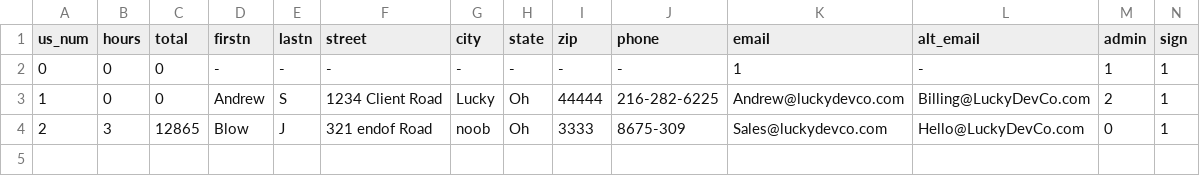
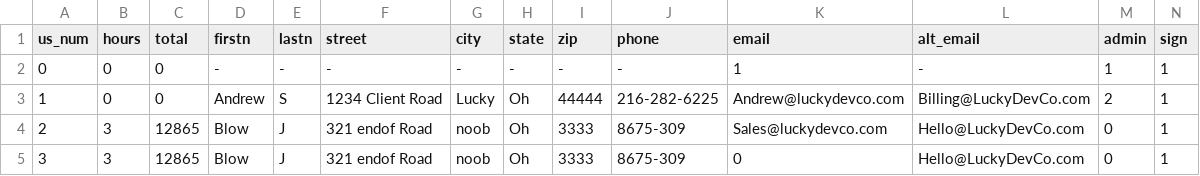
Before and after one commit to ashamrock/TestTable, a CSV file: ul.csv, drawn as a sheet.

Commit message:
Update ul.csv

```diff
--- a/ul.csv
+++ b/ul.csv
@@ -4 +4,2 @@ us_num,hours,total,firstn,lastn,street,city,state,zip,phone,email,alt_email,admi
 2,3,12865,Blow,J,321 endof Road,noob,Oh,3333,8675-309,Sales@luckydevco.com,Hello@LuckyDevCo.com,0,1
+3,3,12865,Blow,J,321 endof Road,noob,Oh,3333,8675-309,0,Hello@LuckyDevCo.com,0,1
```
